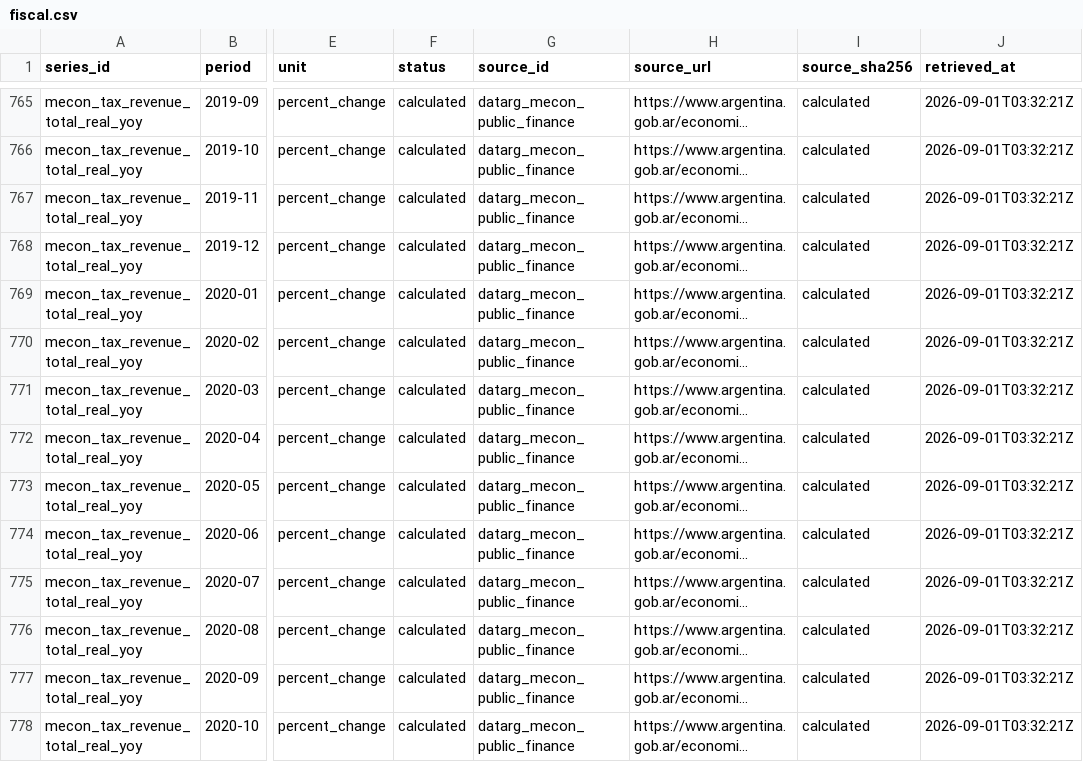
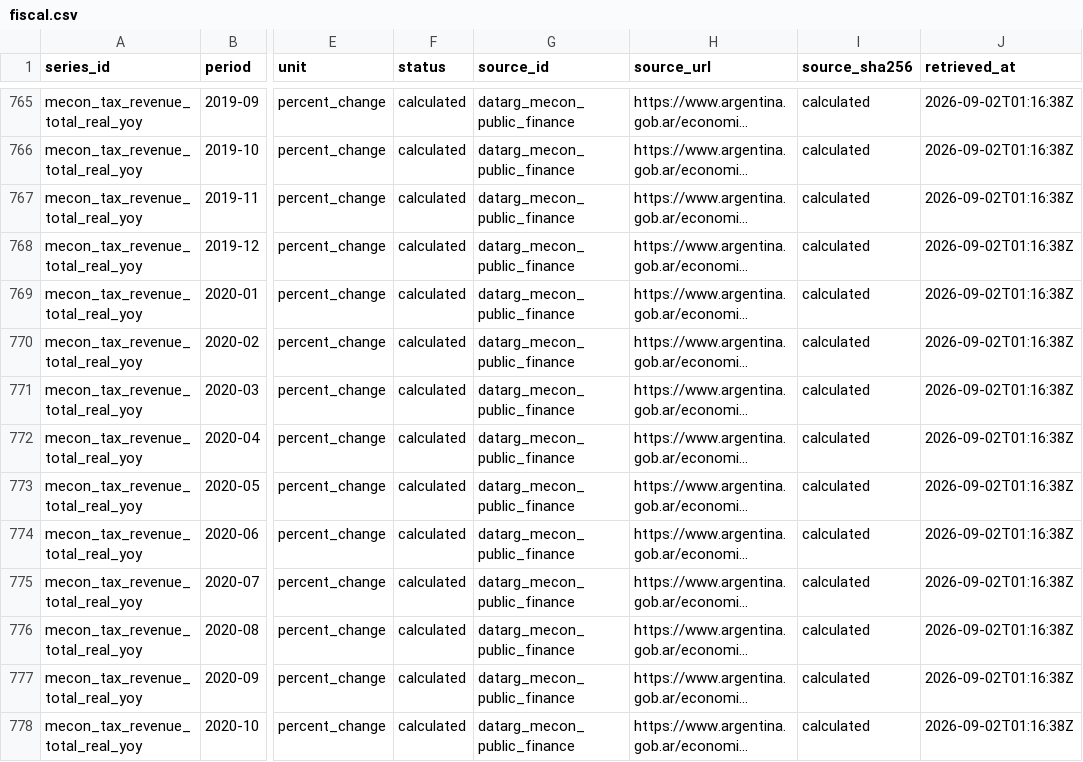
Before and after one commit to mlinei/DatArg, a CSV file: data/processed/fiscal.csv, drawn as a sheet; only a part is shown, gaps mark what is left out; long unchanged cells end in …; the diff covers the shown part only; the diff names each change by its address in the sheet, - before the commit and + after, or states it on an @@ line.

```diff
--- a/data/processed/fiscal.csv
+++ b/data/processed/fiscal.csv
-J765:J778 (retrieved_at): 2026-09-01T03:32:21Z
+J765:J778 (retrieved_at): 2026-09-02T01:16:38Z
```
Also changed, not shown: 184 edited cells elsewhere in this file, data/processed/fgs.csv, data/processed/markets.csv, 50 other files.
